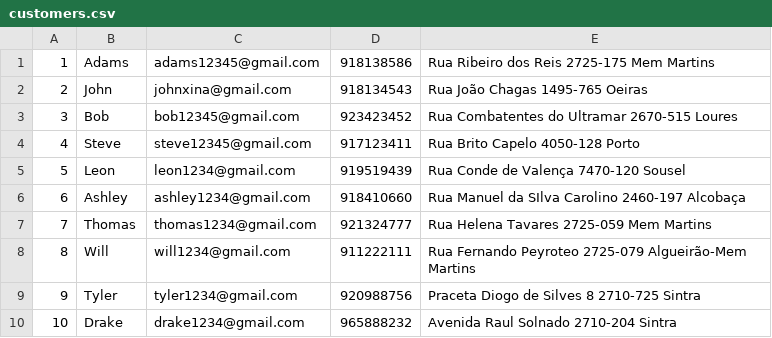
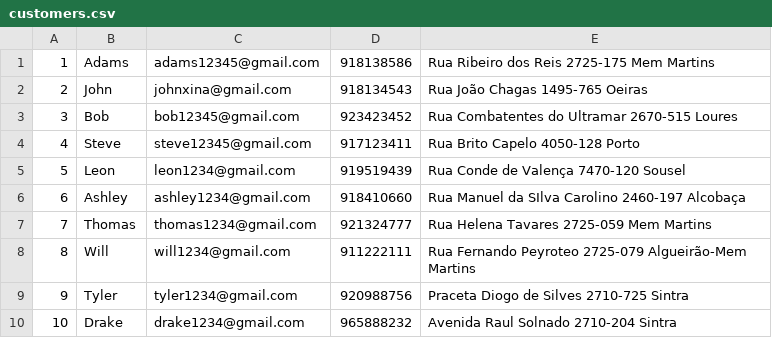
Before and after one commit to thomastabs/SQL-Database, a CSV file: Project 3/populate/customers.csv, drawn as a sheet.

```diff
--- a/Project 3/populate/customers.csv
+++ b/Project 3/populate/customers.csv
@@ -8,3 +8,3 @@
 8,Will,will1234@gmail.com,911222111,Rua Fernando Peyroteo 2725-079 Algueirão-Mem Martins
-9,Tyler,tyler1234@gmail.com,920988756,Praceta Diogo de Silves 8 2710-725 Sintra
+9,Tyler,tyler1234@gmail.com,920988756,Praceta Diogo de Silves 2710-725 Sintra
 10,Drake,drake1234@gmail.com,965888232,Avenida Raul Solnado 2710-204 Sintra
```
Also changed, not shown: Project 3/populate/contains.csv, 3 other files.
